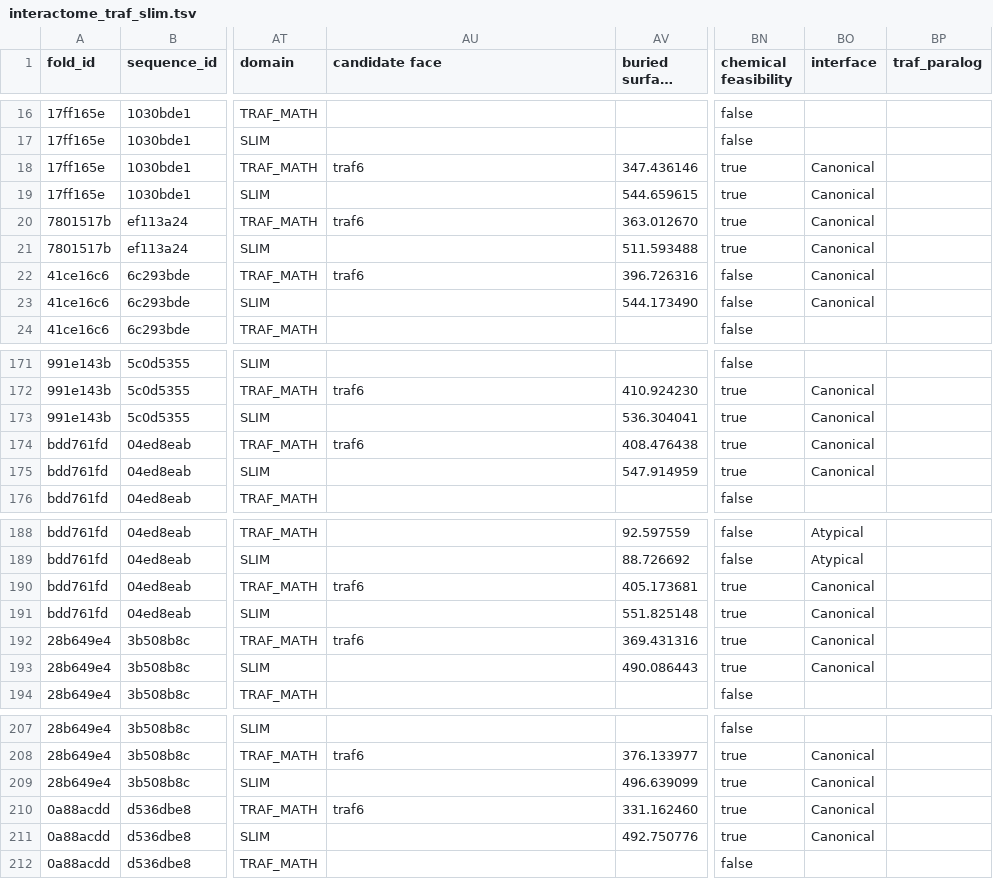
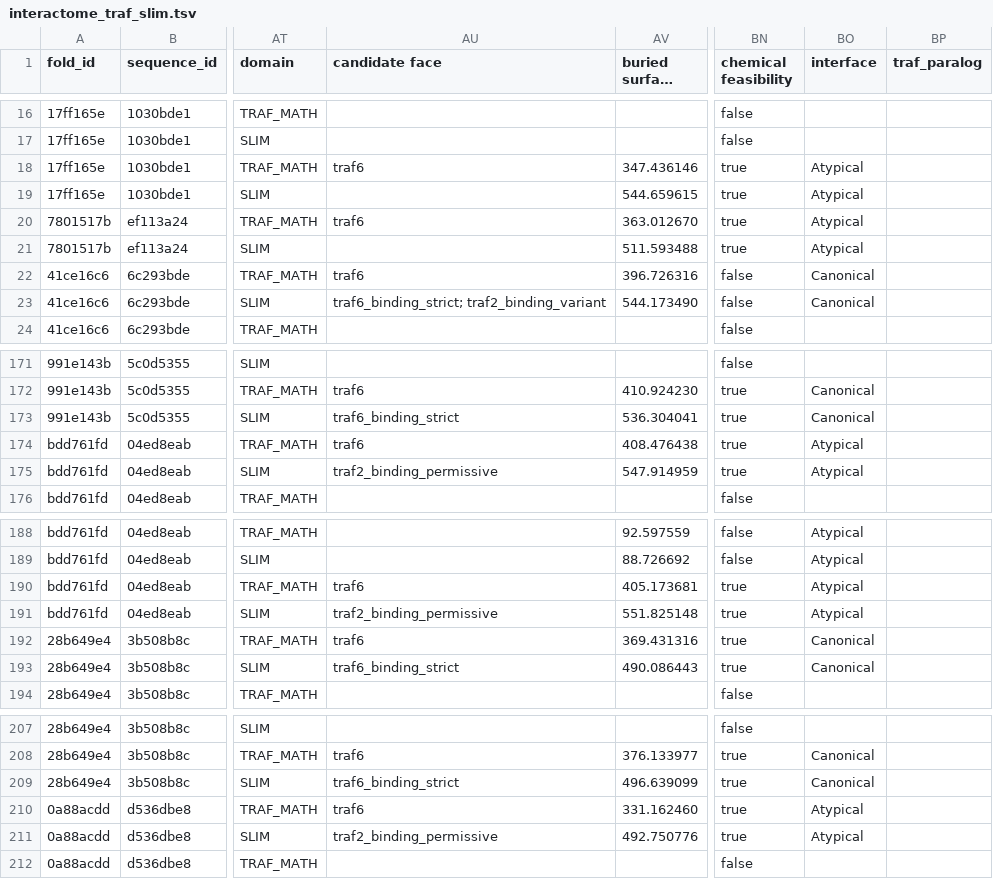
Before and after one commit to benjiec/tangle-coral, a TSV file: notes/interactome/interactome_traf_slim.tsv, drawn as a sheet; only a part is shown, gaps mark what is left out; long unchanged cells end in …; the diff covers the shown part only; the diff names each change by its address in the sheet, - before the commit and + after, or states it on an @@ line.

Commit message:
updated interactome

```diff
--- a/notes/interactome/interactome_traf_slim.tsv
+++ b/notes/interactome/interactome_traf_slim.tsv
-BO18:BO21 (interface): Canonical
+BO18:BO21 (interface): Atypical
-AU23 (candidate face): (empty)
+AU23 (candidate face): traf6_binding_strict; traf2_binding_variant
-AU173 (candidate face): (empty)
+AU173 (candidate face): traf6_binding_strict
-BO174:BO175 (interface): Canonical
+BO174:BO175 (interface): Atypical
-AU175 (candidate face): (empty)
+AU175 (candidate face): traf2_binding_permissive
-BO190:BO191 (interface): Canonical
+BO190:BO191 (interface): Atypical
-AU191 (candidate face): (empty)
+AU191 (candidate face): traf2_binding_permissive
-AU193 (candidate face): (empty)
+AU193 (candidate face): traf6_binding_strict
-AU209 (candidate face): (empty)
+AU209 (candidate face): traf6_binding_strict
-BO210:BO211 (interface): Canonical
+BO210:BO211 (interface): Atypical
-AU211 (candidate face): (empty)
+AU211 (candidate face): traf2_binding_permissive
```
Also changed, not shown: 43 edited cells elsewhere in this file, 2 other files.
